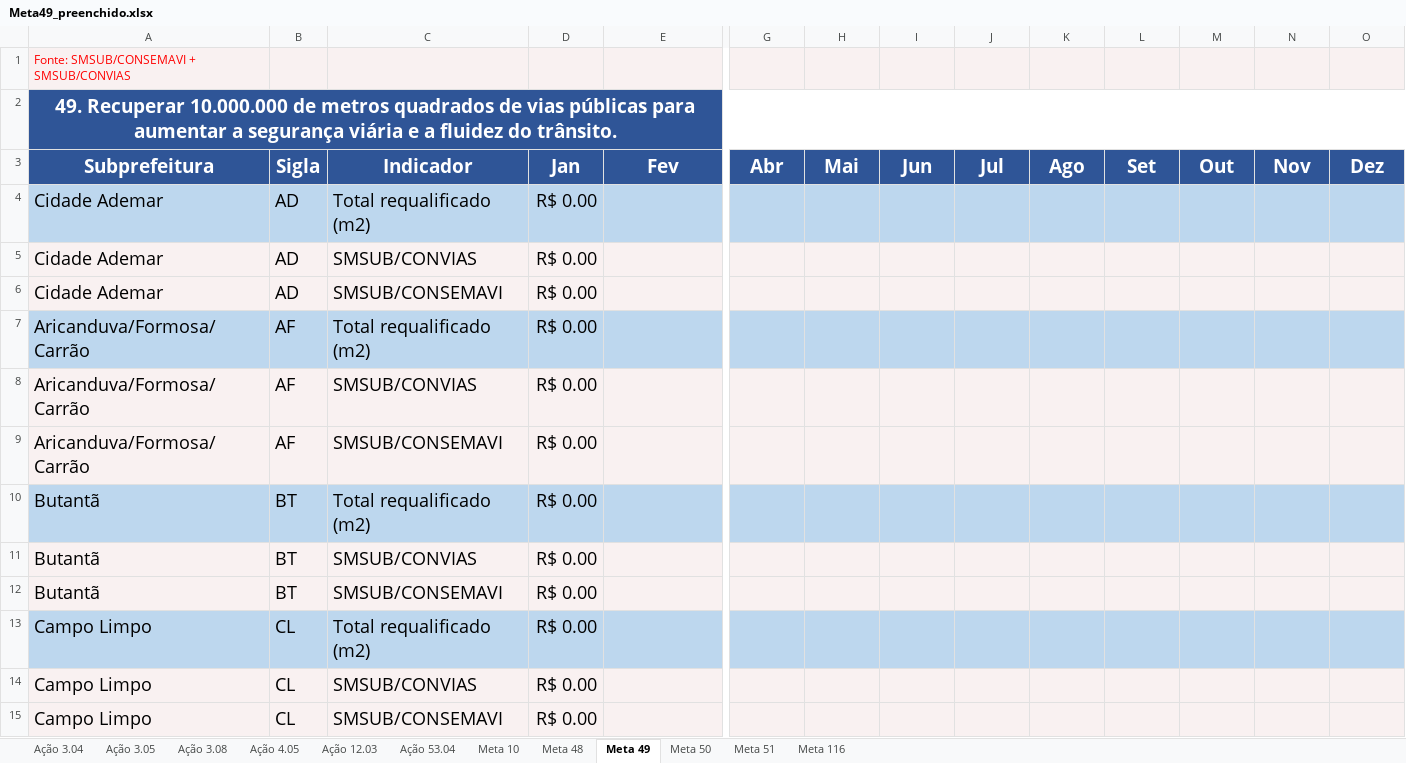
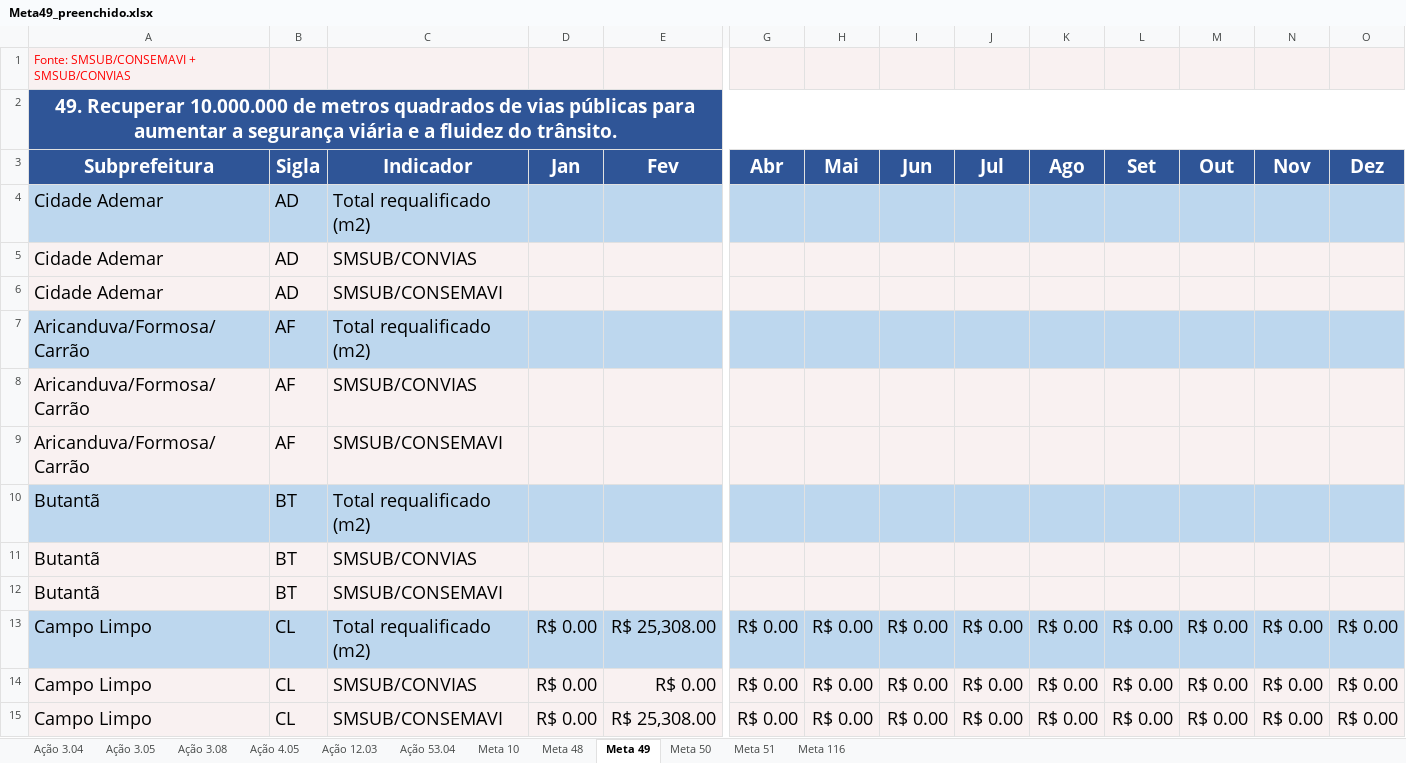
Before and after one commit to Kawdevlops/M3---Monitor-de-Metas-Municipais, an Excel workbook: exit/Meta49_preenchido.xlsx, sheet Meta 49, drawn as a sheet; only a part is shown, gaps mark what is left out; values as stored, in another font and other column widths than the file's, no borders; removed rows and columns are numbered as before the commit, all else as after; rows hold the shown columns only; the diff covers the shown part only; the diff names each change by its address in the sheet, - before the commit and + after, or states it on an @@ line.

```diff
--- a/exit/Meta49_preenchido.xlsx (sheet Meta 49)
+++ b/exit/Meta49_preenchido.xlsx (sheet Meta 49)
-D4:D12 (Jan): R$ 0.00
+D4:D12 (Jan): (empty)
-row 13: Campo Limpo | CL | Total requalificado (m2) | R$ 0.00
+row 13: Campo Limpo | CL | Total requalificado (m2) | R$ 0.00 | R$ 25,308.00 | R$ 0.00 | R$ 0.00 | R$ 0.00 | R$ 0.00 | R$ 0.00 | R$ 0.00 | R$ 0.00 | R$ 0.00 | R$ 0.00
-E14 (Fev): (empty)
+E14 (Fev): R$ 0.00
-G14 (Abr): (empty)
+G14 (Abr): R$ 0.00
-H14 (Mai): (empty)
+H14 (Mai): R$ 0.00
-I14 (Jun): (empty)
+I14 (Jun): R$ 0.00
-J14 (Jul): (empty)
+J14 (Jul): R$ 0.00
-K14 (Ago): (empty)
+K14 (Ago): R$ 0.00
-L14 (Set): (empty)
+L14 (Set): R$ 0.00
-M14 (Out): (empty)
+M14 (Out): R$ 0.00
-N14 (Nov): (empty)
+N14 (Nov): R$ 0.00
-O14 (Dez): (empty)
+O14 (Dez): R$ 0.00
-row 15: Campo Limpo | CL | SMSUB/CONSEMAVI | R$ 0.00
+row 15: Campo Limpo | CL | SMSUB/CONSEMAVI | R$ 0.00 | R$ 25,308.00 | R$ 0.00 | R$ 0.00 | R$ 0.00 | R$ 0.00 | R$ 0.00 | R$ 0.00 | R$ 0.00 | R$ 0.00 | R$ 0.00
```
Also changed, not shown: other rows of this sheet, 11 other files.
